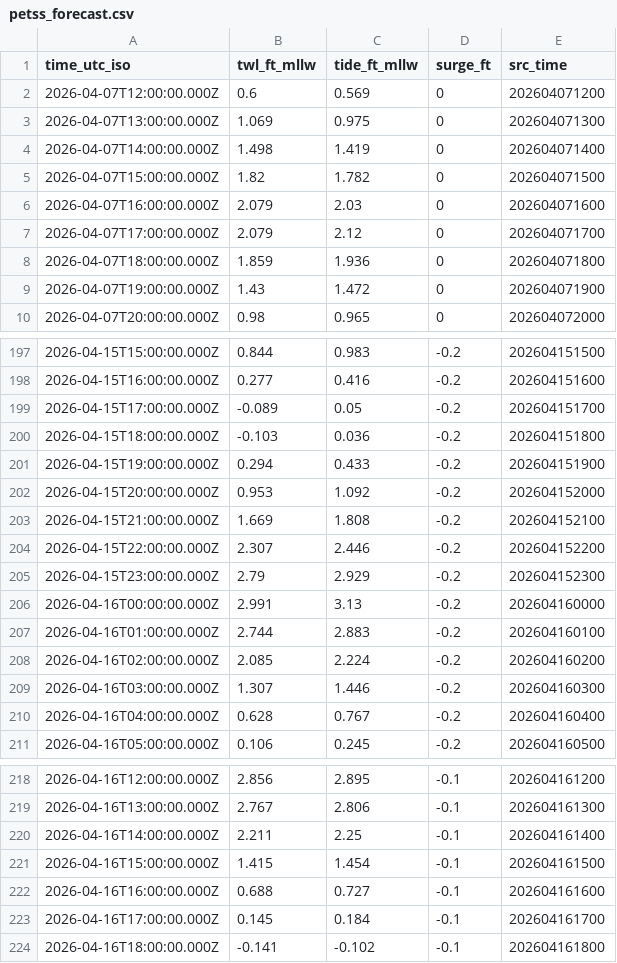
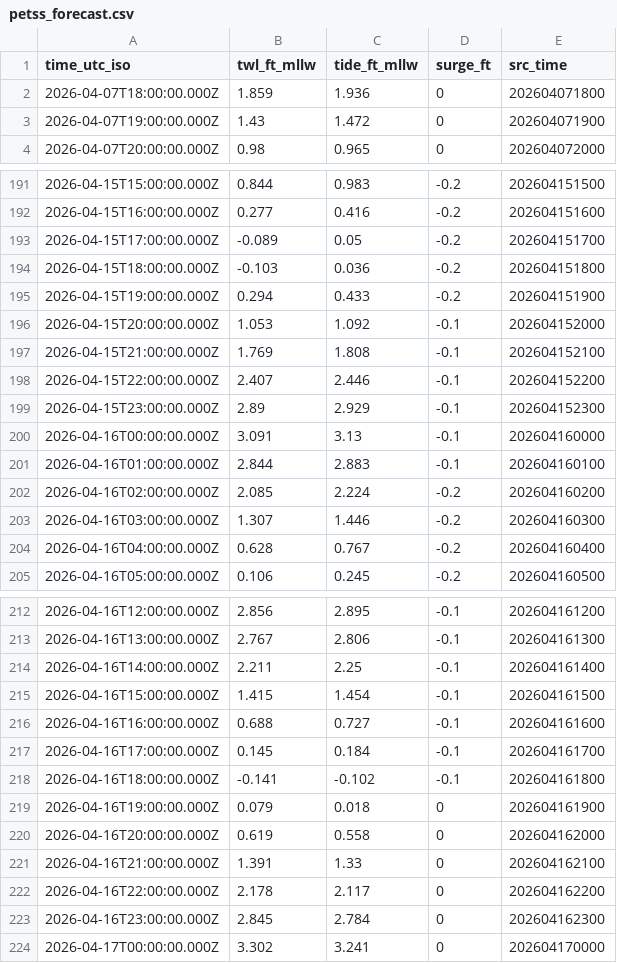
Before and after one commit to hondrospj/Tuckerton, a CSV file: data/petss_forecast.csv, drawn as a sheet; only a part is shown, gaps mark what is left out; the diff covers the shown part only.

```diff
--- a/data/petss_forecast.csv
+++ b/data/petss_forecast.csv
@@ -1,8 +1,2 @@
 time_utc_iso,twl_ft_mllw,tide_ft_mllw,surge_ft,src_time
-2026-04-07T12:00:00.000Z,0.6,0.569,0,202604071200
-2026-04-07T13:00:00.000Z,1.069,0.975,0,202604071300
-2026-04-07T14:00:00.000Z,1.498,1.419,0,202604071400
-2026-04-07T15:00:00.000Z,1.82,1.782,0,202604071500
-2026-04-07T16:00:00.000Z,2.079,2.03,0,202604071600
-2026-04-07T17:00:00.000Z,2.079,2.12,0,202604071700
 2026-04-07T18:00:00.000Z,1.859,1.936,0,202604071800
@@ -201,8 +195,8 @@ time_utc_iso,twl_ft_mllw,tide_ft_mllw,surge_ft,src_time
 2026-04-15T19:00:00.000Z,0.294,0.433,-0.2,202604151900
-2026-04-15T20:00:00.000Z,0.953,1.092,-0.2,202604152000
-2026-04-15T21:00:00.000Z,1.669,1.808,-0.2,202604152100
-2026-04-15T22:00:00.000Z,2.307,2.446,-0.2,202604152200
-2026-04-15T23:00:00.000Z,2.79,2.929,-0.2,202604152300
-2026-04-16T00:00:00.000Z,2.991,3.13,-0.2,202604160000
-2026-04-16T01:00:00.000Z,2.744,2.883,-0.2,202604160100
+2026-04-15T20:00:00.000Z,1.053,1.092,-0.1,202604152000
+2026-04-15T21:00:00.000Z,1.769,1.808,-0.1,202604152100
+2026-04-15T22:00:00.000Z,2.407,2.446,-0.1,202604152200
+2026-04-15T23:00:00.000Z,2.89,2.929,-0.1,202604152300
+2026-04-16T00:00:00.000Z,3.091,3.13,-0.1,202604160000
+2026-04-16T01:00:00.000Z,2.844,2.883,-0.1,202604160100
 2026-04-16T02:00:00.000Z,2.085,2.224,-0.2,202604160200
@@ -224 +218,7 @@ time_utc_iso,twl_ft_mllw,tide_ft_mllw,surge_ft,src_time
 2026-04-16T18:00:00.000Z,-0.141,-0.102,-0.1,202604161800
+2026-04-16T19:00:00.000Z,0.079,0.018,0,202604161900
+2026-04-16T20:00:00.000Z,0.619,0.558,0,202604162000
+2026-04-16T21:00:00.000Z,1.391,1.33,0,202604162100
+2026-04-16T22:00:00.000Z,2.178,2.117,0,202604162200
+2026-04-16T23:00:00.000Z,2.845,2.784,0,202604162300
+2026-04-17T00:00:00.000Z,3.302,3.241,0,202604170000
```
Also changed, not shown: 68 edited cells elsewhere in this file, 3 other files.
